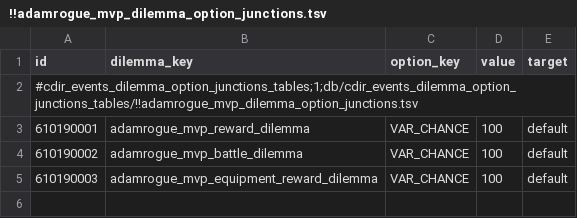
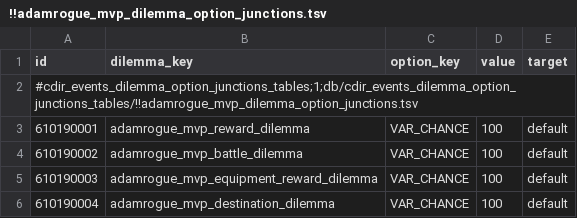
Before and after one commit to ZhongshuZheng/TotalWarIIIMod-RogueTheWarHammer, a TSV file: db/cdir_events_dilemma_option_junctions_tables/!!adamrogue_mvp_dilemma_option_junctions.tsv, drawn as a sheet.

```diff
--- a/db/cdir_events_dilemma_option_junctions_tables/!!adamrogue_mvp_dilemma_option_junctions.tsv
+++ b/db/cdir_events_dilemma_option_junctions_tables/!!adamrogue_mvp_dilemma_option_junctions.tsv
@@ -5 +5,2 @@ id	dilemma_key	option_key	value	target
 610190003	adamrogue_mvp_equipment_reward_dilemma	VAR_CHANCE	100	default
+610190004	adamrogue_mvp_destination_dilemma	VAR_CHANCE	100	default
```
Also changed, not shown: db/cdir_events_dilemma_choice_details_tables/!!adamrogue_mvp_dilemma_choice_details.tsv, db/cdir_events_dilemma_payloads_tables/!!adamrogue_mvp_dilemma_payloads.tsv, 15 other files.
